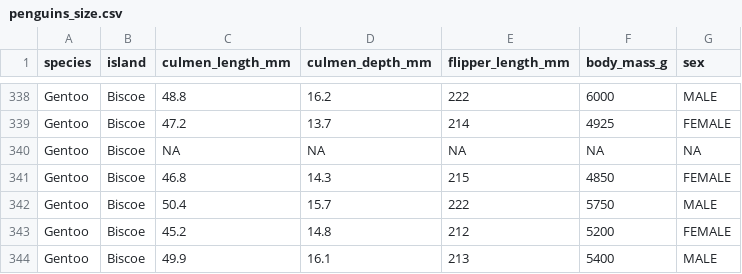
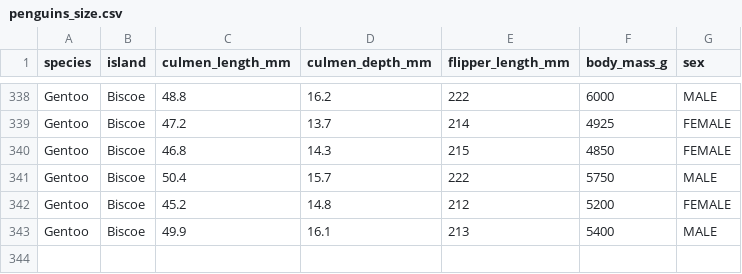
Before and after one commit to notAssoc/Datasets, a CSV file: penguins_size.csv, drawn as a sheet; only a part is shown, gaps mark what is left out.

Commit message:
Update penguins_size.csv

```diff
--- a/penguins_size.csv
+++ b/penguins_size.csv
@@ -339,3 +339,2 @@ Gentoo,Biscoe,48.8,16.2,222,6000,MALE
 Gentoo,Biscoe,47.2,13.7,214,4925,FEMALE
-Gentoo,Biscoe,NA,NA,NA,NA,NA
 Gentoo,Biscoe,46.8,14.3,215,4850,FEMALE
```
